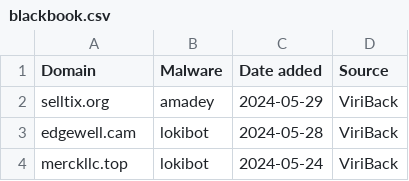
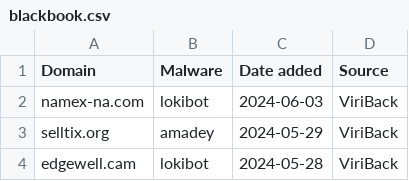
Before and after one commit to stamparm/blackbook, a CSV file: blackbook.csv, drawn as a sheet; only a part is shown; the shorter side is filled out with more unchanged rows.

```diff
--- a/blackbook.csv
+++ b/blackbook.csv
@@ -1,2 +1,3 @@
 Domain,Malware,Date added,Source
+namex-na.com,lokibot,2024-06-03,ViriBack
 selltix.org,amadey,2024-05-29,ViriBack
```
Also changed, not shown: 1 other file.
